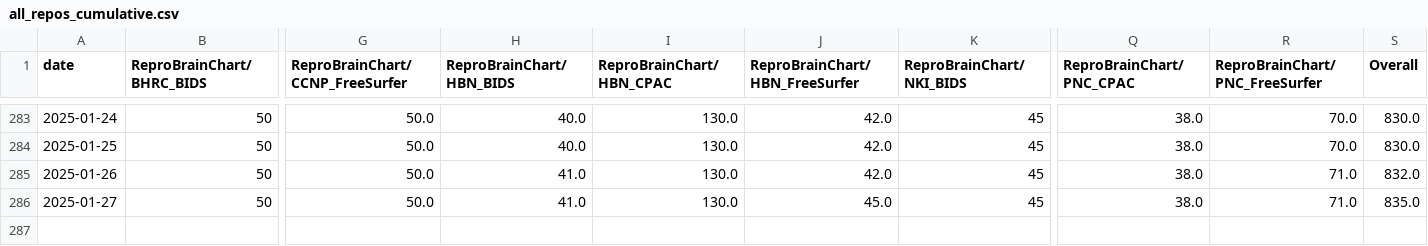
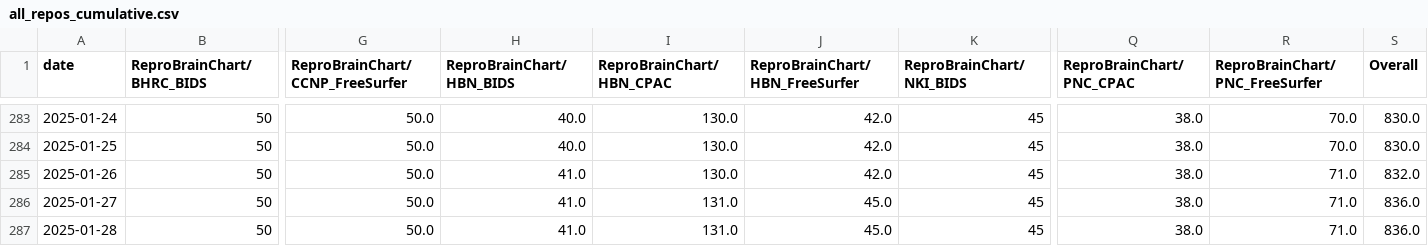
Before and after one commit to ReproBrainChart/ReproBrainChart.github.io, a CSV file: _data/clone-tracking/cumulative/all_repos_cumulative.csv, drawn as a sheet; only a part is shown, gaps mark what is left out; rows hold the shown columns only; the diff names each change by its address in the sheet, - before the commit and + after, or states it on an @@ line.

```diff
--- a/_data/clone-tracking/cumulative/all_repos_cumulative.csv
+++ b/_data/clone-tracking/cumulative/all_repos_cumulative.csv
-I286 (ReproBrainChart/HBN_CPAC): 130.0
+I286 (ReproBrainChart/HBN_CPAC): 131.0
-S286 (Overall): 835.0
+S286 (Overall): 836.0
+row 287: 2025-01-28 | 50 | 50.0 | 41.0 | 131.0 | 45.0 | 45 | 38.0 | 71.0 | 836.0
```
Also changed, not shown: _data/clone-tracking/cumulative/ReproBrainChart_HBN_CPAC_cum_clones.csv, _data/clone-tracking/cumulative/ReproBrainChart_PACCT_BIDS_cum_clones.csv, 32 other files.
